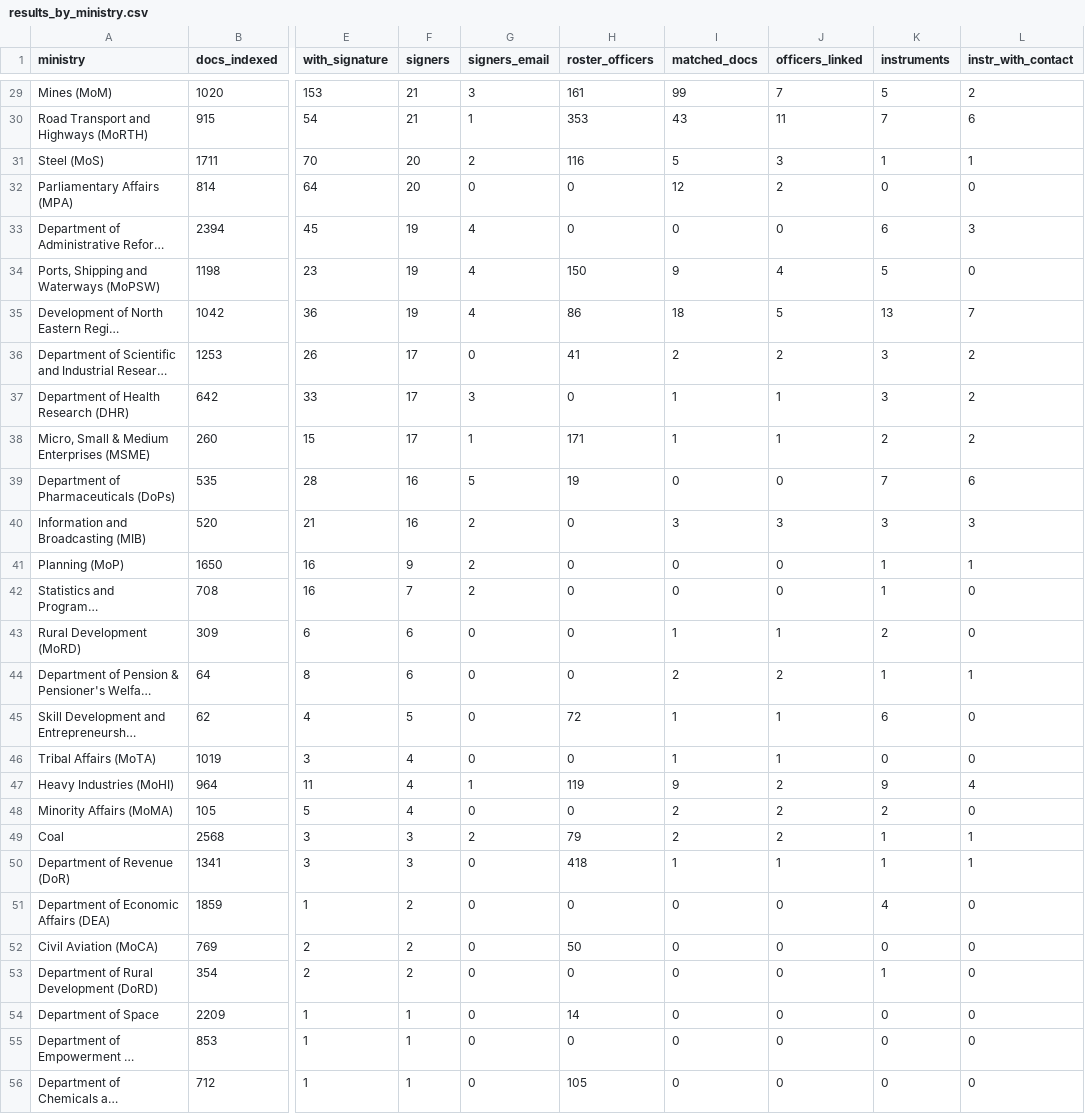
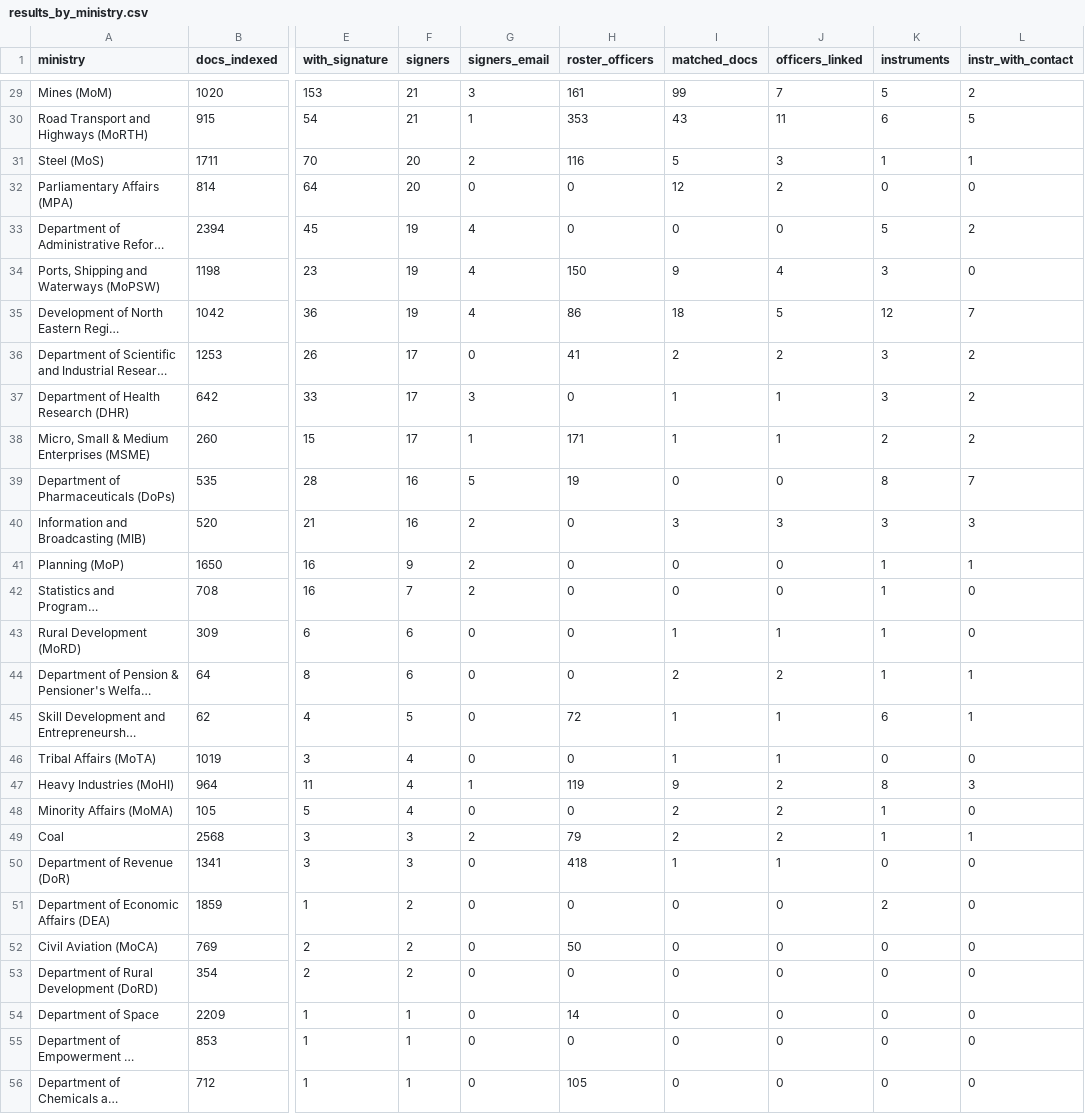
Before and after one commit to herrrickshaw/india-govt-whos-who, a CSV file: data/results_by_ministry.csv, drawn as a sheet; only a part is shown, gaps mark what is left out; long unchanged cells end in …; the diff covers the shown part only; the diff names each change by its address in the sheet, - before the commit and + after, or states it on an @@ line.

```diff
--- a/data/results_by_ministry.csv
+++ b/data/results_by_ministry.csv
-K30 (instruments): 7
+K30 (instruments): 6
-L30 (instr_with_contact): 6
+L30 (instr_with_contact): 5
-K33 (instruments): 6
+K33 (instruments): 5
-L33 (instr_with_contact): 3
+L33 (instr_with_contact): 2
-K34 (instruments): 5
+K34 (instruments): 3
-K35 (instruments): 13
+K35 (instruments): 12
-K39 (instruments): 7
+K39 (instruments): 8
-L39 (instr_with_contact): 6
+L39 (instr_with_contact): 7
-K43 (instruments): 2
+K43 (instruments): 1
-L45 (instr_with_contact): 0
+L45 (instr_with_contact): 1
-K47 (instruments): 9
+K47 (instruments): 8
-L47 (instr_with_contact): 4
+L47 (instr_with_contact): 3
-K48 (instruments): 2
+K48 (instruments): 1
-K50 (instruments): 1
+K50 (instruments): 0
-L50 (instr_with_contact): 1
+L50 (instr_with_contact): 0
-K51 (instruments): 4
+K51 (instruments): 2
-K53 (instruments): 1
+K53 (instruments): 0
```
Also changed, not shown: 36 edited cells elsewhere in this file, data/results_by_state.csv, data/states/AP/officer_topic_pivot.csv, 40 other files.
